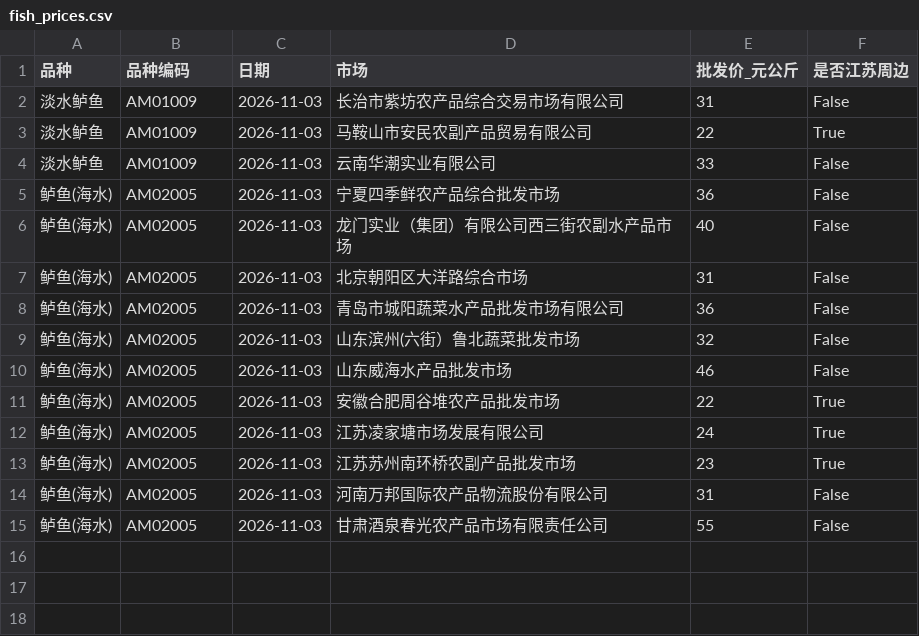
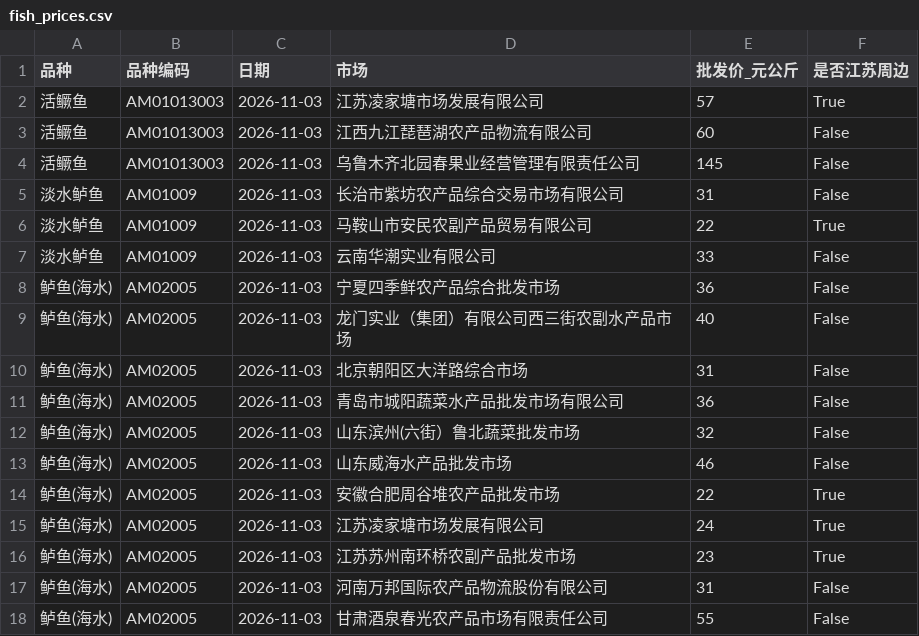
Before and after one commit to gehuEOD/fish-price-dashboard, a CSV file: fish_prices.csv, drawn as a sheet; the diff names each change by its address in the sheet, - before the commit and + after, or states it on an @@ line.

```diff
--- a/fish_prices.csv
+++ b/fish_prices.csv
+row 2: 活鳜鱼 | AM01013003 | 2026-11-03 | 江苏凌家塘市场发展有限公司 | 57 | True
+row 3: 活鳜鱼 | AM01013003 | 2026-11-03 | 江西九江琵琶湖农产品物流有限公司 | 60 | False
+row 4: 活鳜鱼 | AM01013003 | 2026-11-03 | 乌鲁木齐北园春果业经营管理有限责任公司 | 145 | False
```
Also changed, not shown: fish_prices_history.csv, public_fish_prices.csv, 6 other files.
